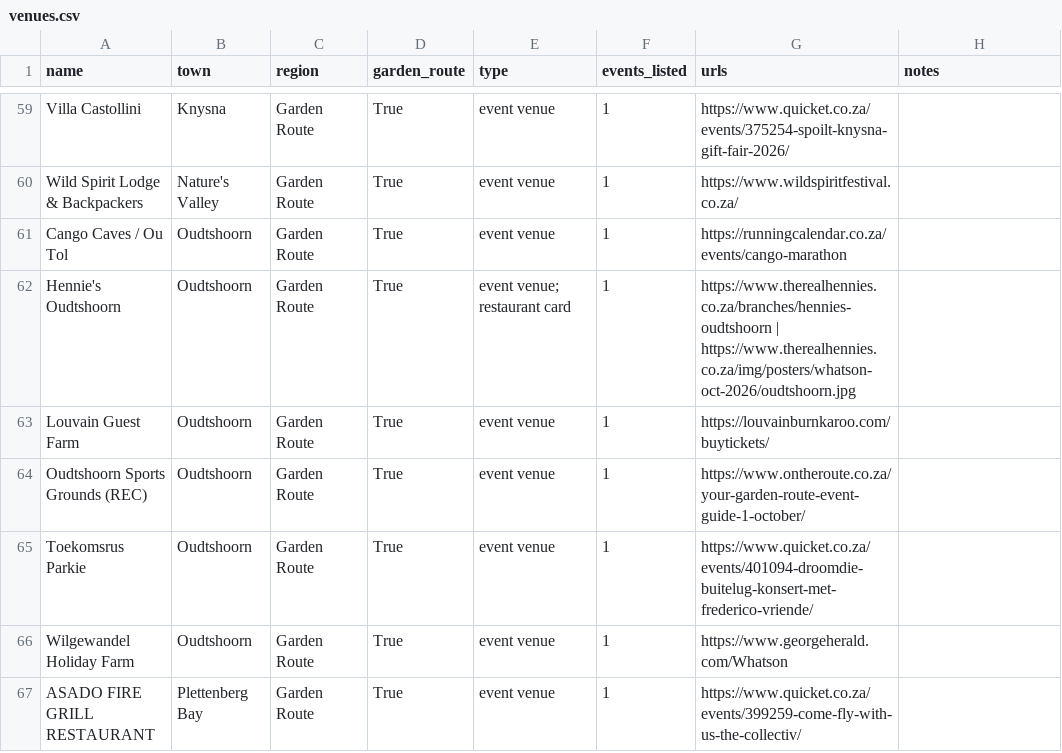
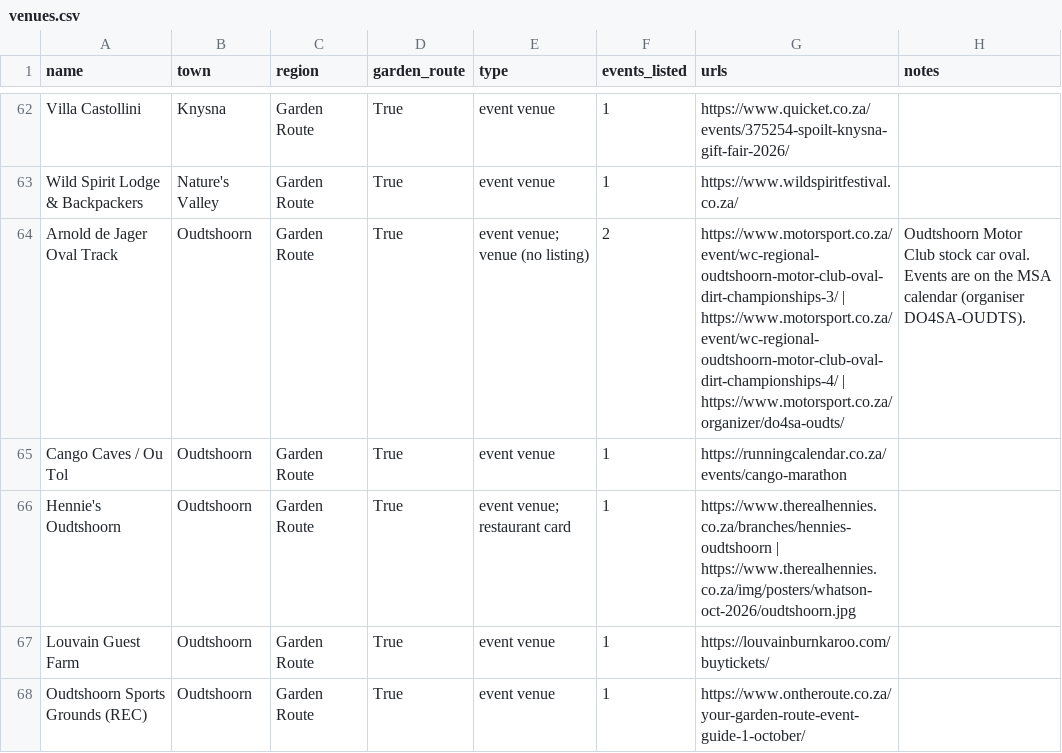
Before and after one commit to christopherAlberts/garden-route-events, a CSV file: tools/venues.csv, drawn as a sheet; only a part is shown, gaps mark what is left out; the shorter side is filled out with more unchanged rows; the diff covers the shown part only.

Commit message:
Add Sport & motorsport category; George & Oudtshoorn stock car meetings, George Show 2027; Vic Bay/Showgrounds/oval tracks in venues.csv

```diff
--- a/tools/venues.csv
+++ b/tools/venues.csv
@@ -60,2 +63,3 @@ Villa Castollini,Knysna,Garden Route,True,event venue,1,https://www.quicket.co.z
 Wild Spirit Lodge & Backpackers,Nature's Valley,Garden Route,True,event venue,1,https://www.wildspiritfestival.co.za/,
+Arnold de Jager Oval Track,Oudtshoorn,Garden Route,True,event venue; venue (no listing),2,https://www.motorsport.co.za/event/wc-regional-oudtshoorn-motor-club-oval-dirt-championships-3/ | https://www.motorsport.co.za/event/wc-regional-oudtshoorn-motor-club-oval-dirt-championships-4/ | https://www.motorsport.co.za/organizer/do4sa-oudts/,Oudtshoorn Motor Club stock car oval. Events are on the MSA calendar (organiser DO4SA-OUDTS).
 Cango Caves / Ou Tol,Oudtshoorn,Garden Route,True,event venue,1,https://runningcalendar.co.za/events/cango-marathon,
```
Also changed, not shown: 4 added rows elsewhere in this file, 11 other files.
